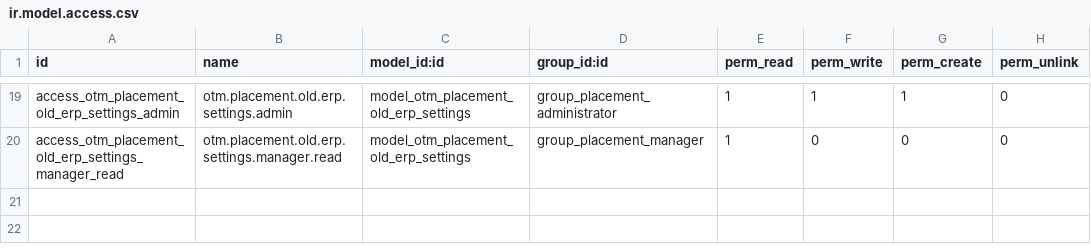
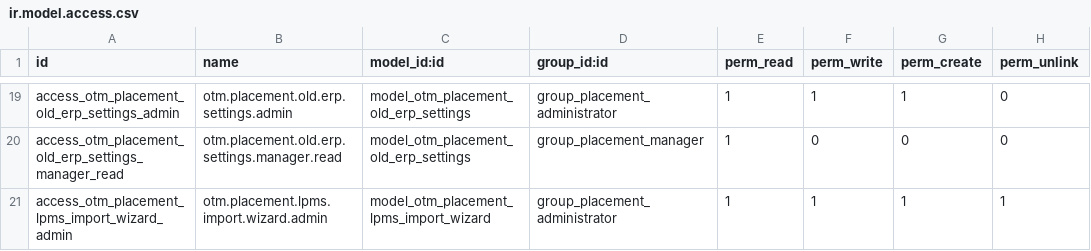
Before and after one commit to otomatercom-cloud/otm_placement_management, a CSV file: security/ir.model.access.csv, drawn as a sheet; only a part is shown, gaps mark what is left out.

```diff
--- a/security/ir.model.access.csv
+++ b/security/ir.model.access.csv
@@ -20 +20,2 @@ access_otm_placement_old_erp_settings_admin,otm.placement.old.erp.settings.admin
 access_otm_placement_old_erp_settings_manager_read,otm.placement.old.erp.settings.manager.read,model_otm_placement_old_erp_settings,group_placement_manager,1,0,0,0
+access_otm_placement_lpms_import_wizard_admin,otm.placement.lpms.import.wizard.admin,model_otm_placement_lpms_import_wizard,group_placement_administrator,1,1,1,1
```
Also changed, not shown: 7 other files.
